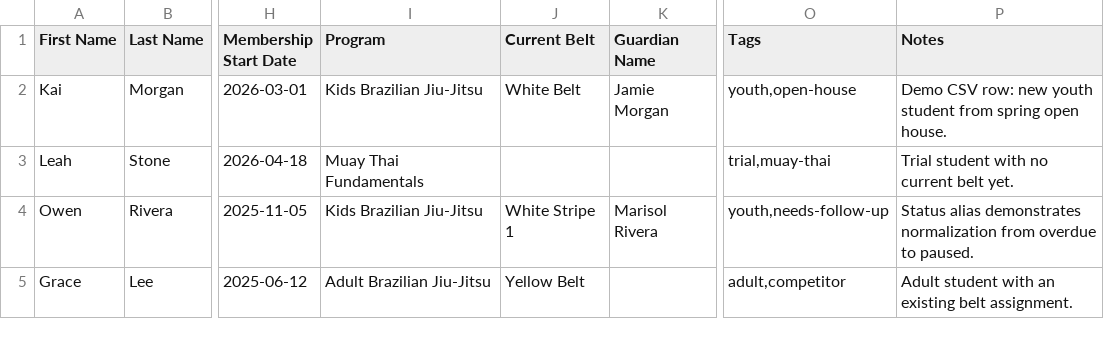
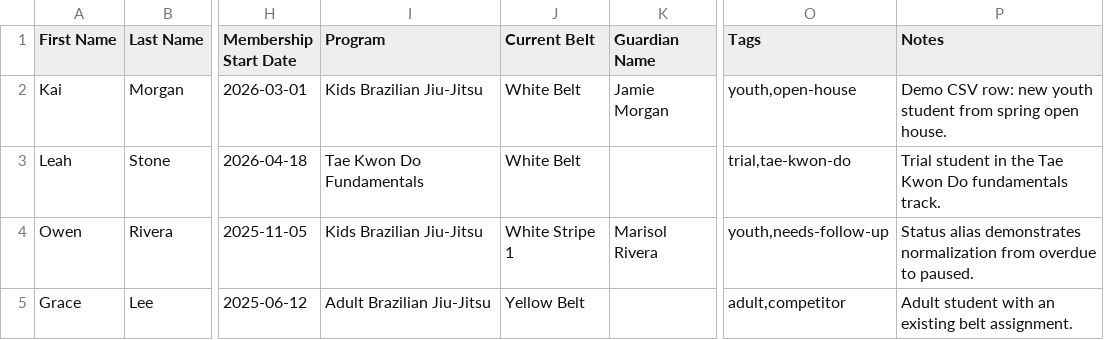
Before and after one commit to ronchak/Koaryu, a CSV file: frontend/public/demo-students.csv, drawn as a sheet; only a part is shown, gaps mark what is left out; the diff names each change by its address in the sheet, - before the commit and + after, or states it on an @@ line.

Commit message:
Fix program eligibility and membership integration

```diff
--- a/frontend/public/demo-students.csv
+++ b/frontend/public/demo-students.csv
-I3 (Program): Muay Thai Fundamentals
+I3 (Program): Tae Kwon Do Fundamentals
-J3 (Current Belt): (empty)
+J3 (Current Belt): White Belt
-O3 (Tags): trial,muay-thai
+O3 (Tags): trial,tae-kwon-do
-P3 (Notes): Trial student with no current belt yet.
+P3 (Notes): Trial student in the Tae Kwon Do fundamentals track.
```
Also changed, not shown: 44 other files.
